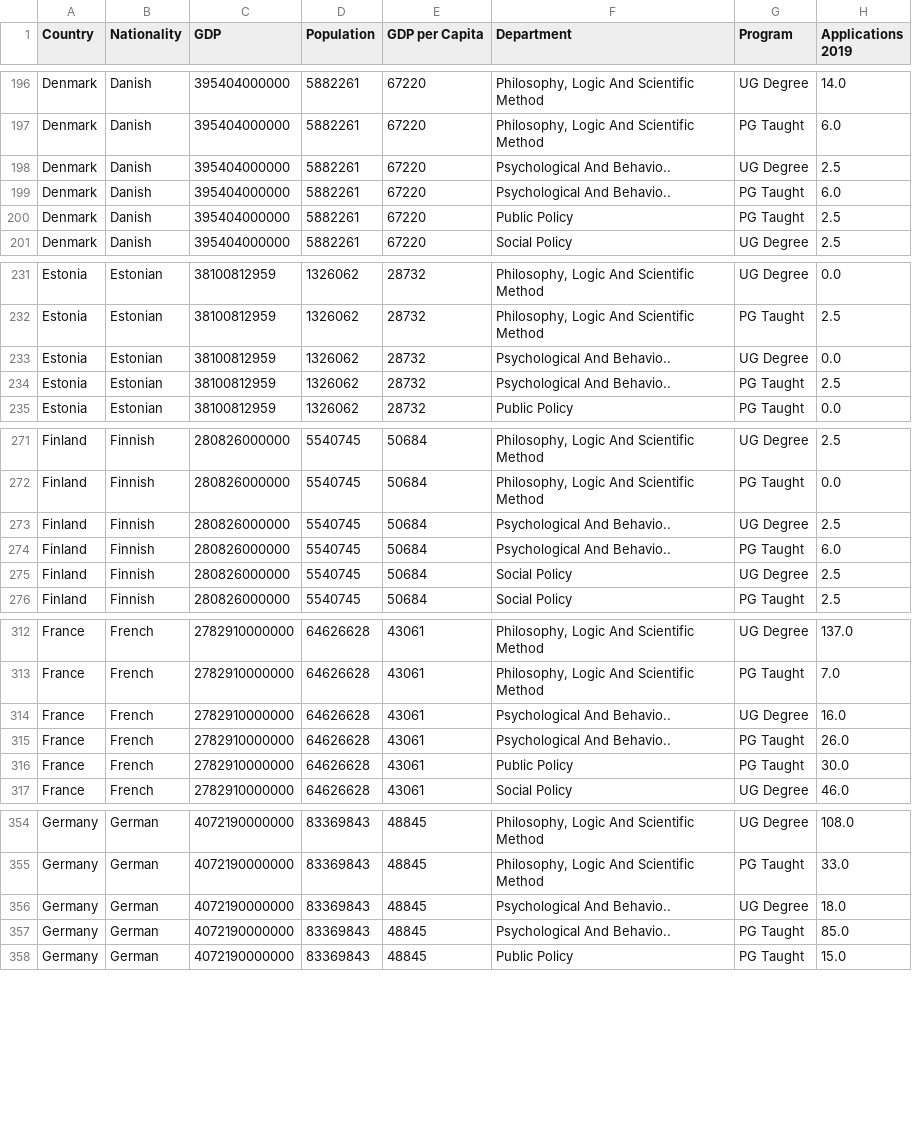
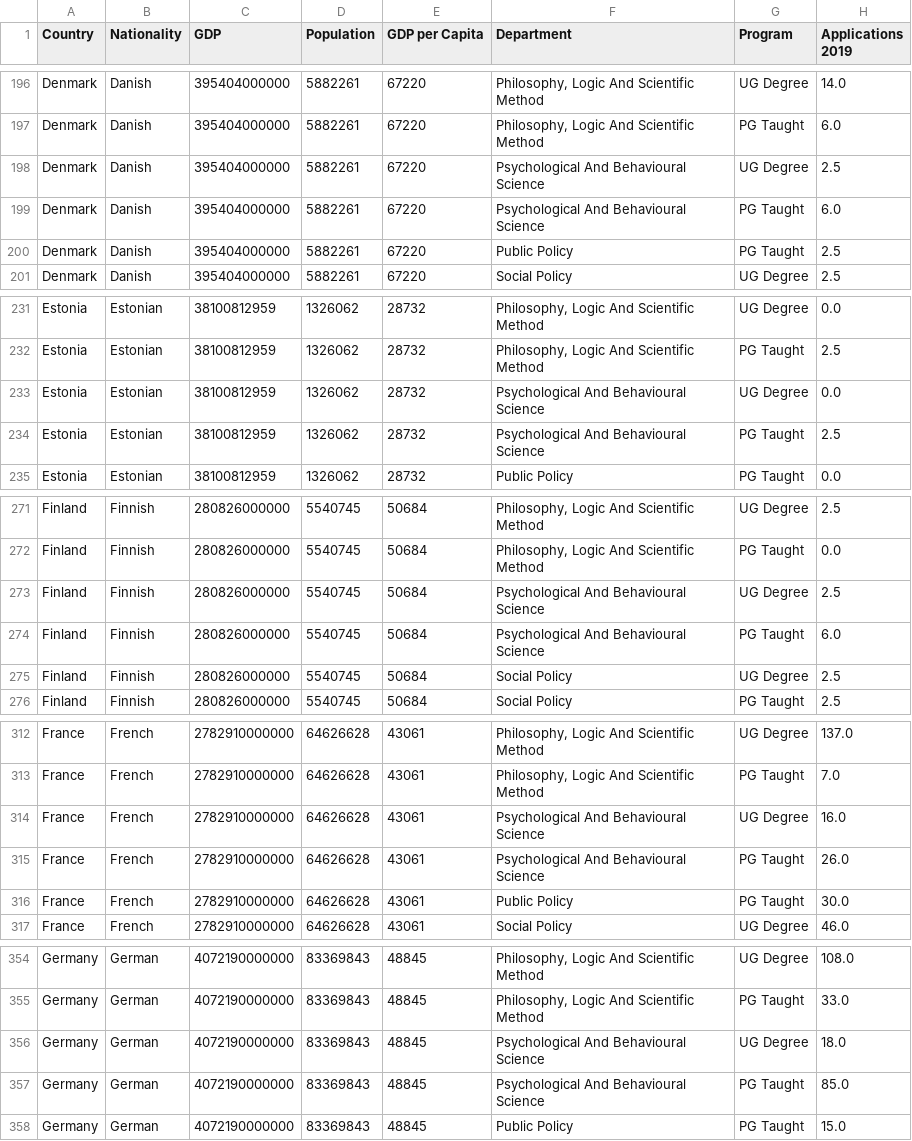
Before and after one commit to ascneuenheim/ST115_Brexit, a CSV file: Data/merged_data_with_students.csv, drawn as a sheet; only a part is shown, gaps mark what is left out; the diff covers the shown part only; the diff names each change by its address in the sheet, - before the commit and + after, or states it on an @@ line.

```diff
--- a/Data/merged_data_with_students.csv
+++ b/Data/merged_data_with_students.csv
-F198:F199 (Department): Psychological And Behavio..
+F198:F199 (Department): Psychological And Behavioural Science
-F233:F234 (Department): Psychological And Behavio..
+F233:F234 (Department): Psychological And Behavioural Science
-F273:F274 (Department): Psychological And Behavio..
+F273:F274 (Department): Psychological And Behavioural Science
-F314:F315 (Department): Psychological And Behavio..
+F314:F315 (Department): Psychological And Behavioural Science
-F356:F357 (Department): Psychological And Behavio..
+F356:F357 (Department): Psychological And Behavioural Science
```
Also changed, not shown: 32 edited cells elsewhere in this file, Data/Florian_Wirtz_eigentlich_noch_was_mit_der.csv, Data/TuitionFees/FinalTableFees.csv, 28 other files.
